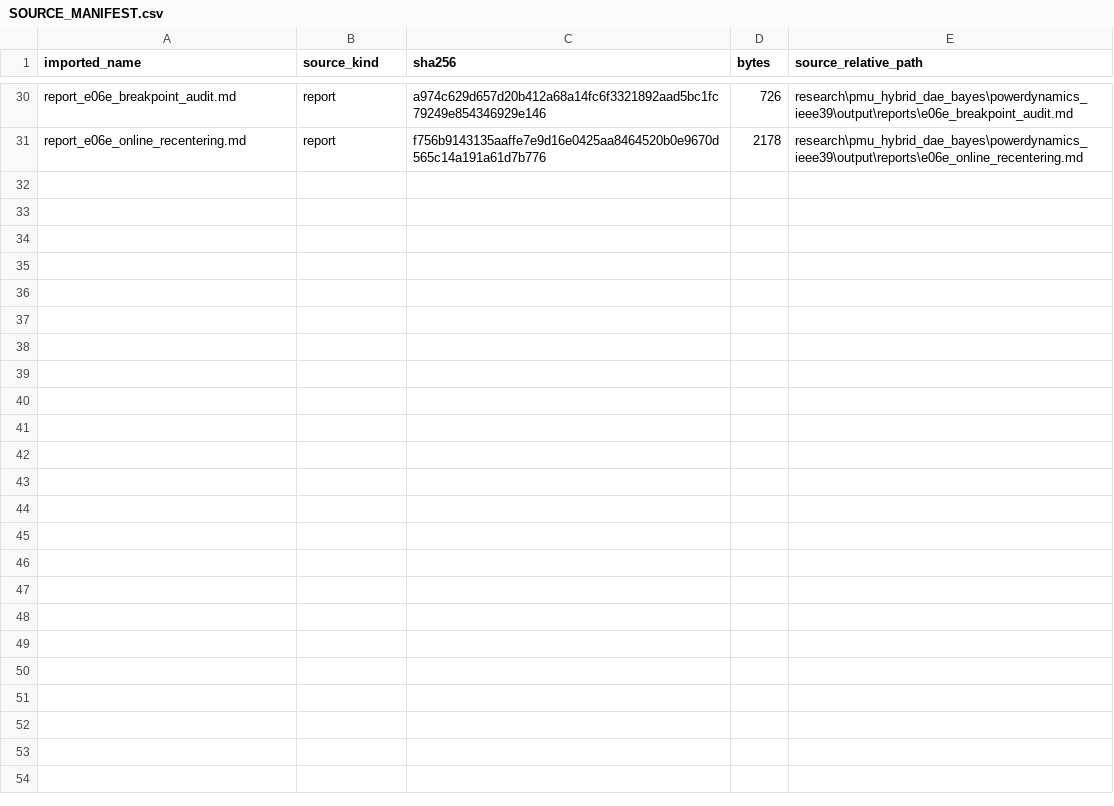
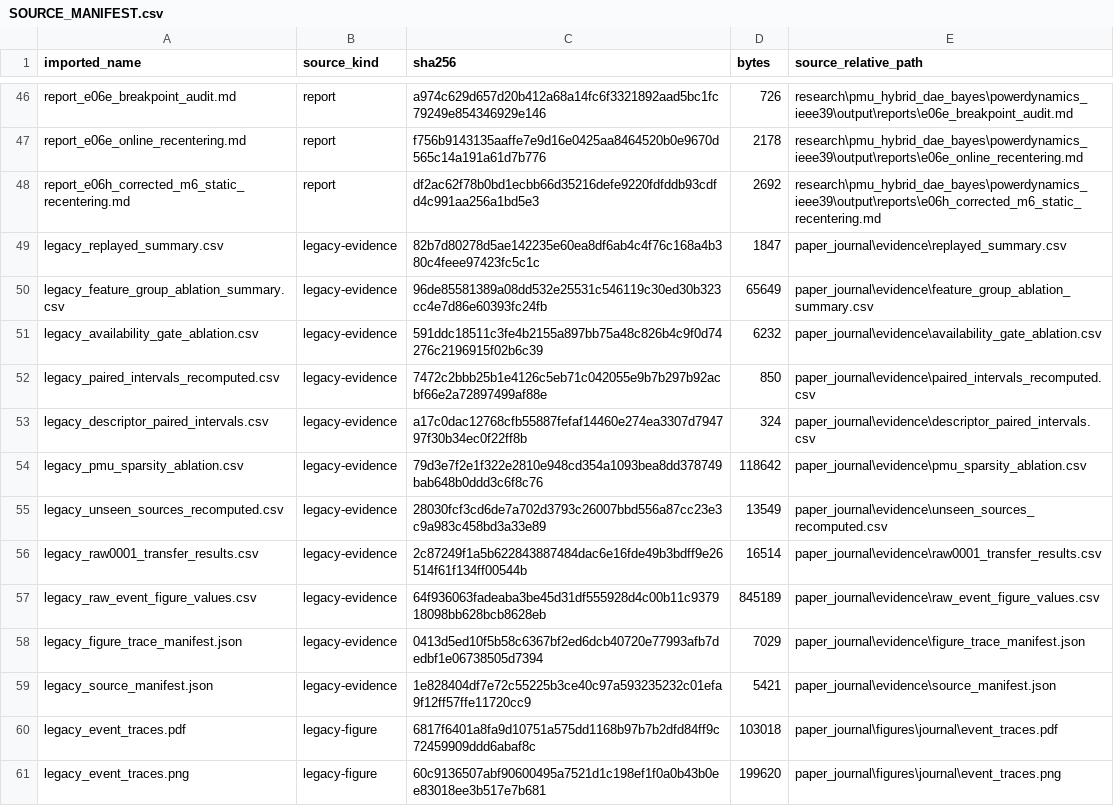
Before and after one commit to jlmayorgaco/paper-P07-physics-informed-sparse-pmu-event-inference, a CSV file: generated/frozen/SOURCE_MANIFEST.csv, drawn as a sheet; only a part is shown, gaps mark what is left out; the diff covers the shown part only.

Commit message:
feat: integrate frozen state and event evidence

```diff
--- a/generated/frozen/SOURCE_MANIFEST.csv
+++ b/generated/frozen/SOURCE_MANIFEST.csv
@@ -31 +47,15 @@
 "report_e06e_online_recentering.md","report","f756b9143135aaffe7e9d16e0425aa8464520b0e9670d565c14a191a61d7b776","2178","research\pmu_hybrid_dae_bayes\powerdynamics_ieee39\output\reports\e06e_online_recentering.md"
+"report_e06h_corrected_m6_static_recentering.md","report","df2ac62f78b0bd1ecbb66d35216defe9220fdfddb93cdfd4c991aa256a1bd5e3","2692","research\pmu_hybrid_dae_bayes\powerdynamics_ieee39\output\reports\e06h_corrected_m6_static_recentering.md"
+"legacy_replayed_summary.csv","legacy-evidence","82b7d80278d5ae142235e60ea8df6ab4c4f76c168a4b380c4feee97423fc5c1c","1847","paper_journal\evidence\replayed_summary.csv"
+"legacy_feature_group_ablation_summary.csv","legacy-evidence","96de85581389a08dd532e25531c546119c30ed30b323cc4e7d86e60393fc24fb","65649","paper_journal\evidence\feature_group_ablation_summary.csv"
+"legacy_availability_gate_ablation.csv","legacy-evidence","591ddc18511c3fe4b2155a897bb75a48c826b4c9f0d74276c2196915f02b6c39","6232","paper_journal\evidence\availability_gate_ablation.csv"
+"legacy_paired_intervals_recomputed.csv","legacy-evidence","7472c2bbb25b1e4126c5eb71c042055e9b7b297b92acbf66e2a72897499af88e","850","paper_journal\evidence\paired_intervals_recomputed.csv"
+"legacy_descriptor_paired_intervals.csv","legacy-evidence","a17c0dac12768cfb55887fefaf14460e274ea3307d794797f30b34ec0f22ff8b","324","paper_journal\evidence\descriptor_paired_intervals.csv"
+"legacy_pmu_sparsity_ablation.csv","legacy-evidence","79d3e7f2e1f322e2810e948cd354a1093bea8dd378749bab648b0ddd3c6f8c76","118642","paper_journal\evidence\pmu_sparsity_ablation.csv"
+"legacy_unseen_sources_recomputed.csv","legacy-evidence","28030fcf3cd6de7a702d3793c26007bbd556a87cc23e3c9a983c458bd3a33e89","13549","paper_journal\evidence\unseen_sources_recomputed.csv"
+"legacy_raw0001_transfer_results.csv","legacy-evidence","2c87249f1a5b622843887484dac6e16fde49b3bdff9e26514f61f134ff00544b","16514","paper_journal\evidence\raw0001_transfer_results.csv"
+"legacy_raw_event_figure_values.csv","legacy-evidence","64f936063fadeaba3be45d31df555928d4c00b11c937918098bb628bcb8628eb","845189","paper_journal\evidence\raw_event_figure_values.csv"
+"legacy_figure_trace_manifest.json","legacy-evidence","0413d5ed10f5b58c6367bf2ed6dcb40720e77993afb7dedbf1e06738505d7394","7029","paper_journal\evidence\figure_trace_manifest.json"
+"legacy_source_manifest.json","legacy-evidence","1e828404df7e72c55225b3ce40c97a593235232c01efa9f12ff57ffe11720cc9","5421","paper_journal\evidence\source_manifest.json"
+"legacy_event_traces.pdf","legacy-figure","6817f6401a8fa9d10751a575dd1168b97b7b2dfd84ff9c72459909ddd6abaf8c","103018","paper_journal\figures\journal\event_traces.pdf"
+"legacy_event_traces.png","legacy-figure","60c9136507abf90600495a7521d1c198ef1f0a0b43b0ee83018ee3b517e7b681","199620","paper_journal\figures\journal\event_traces.png"
```
Also changed, not shown: 16 added rows elsewhere in this file, 49 other files.
